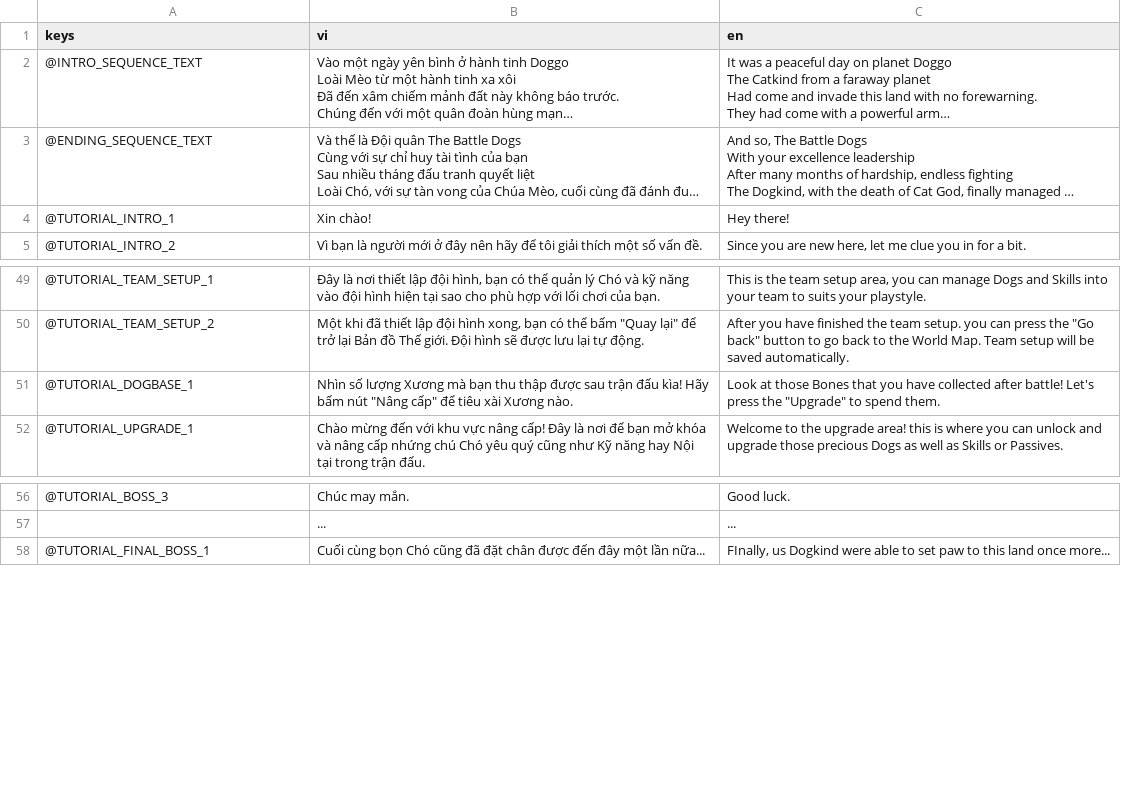
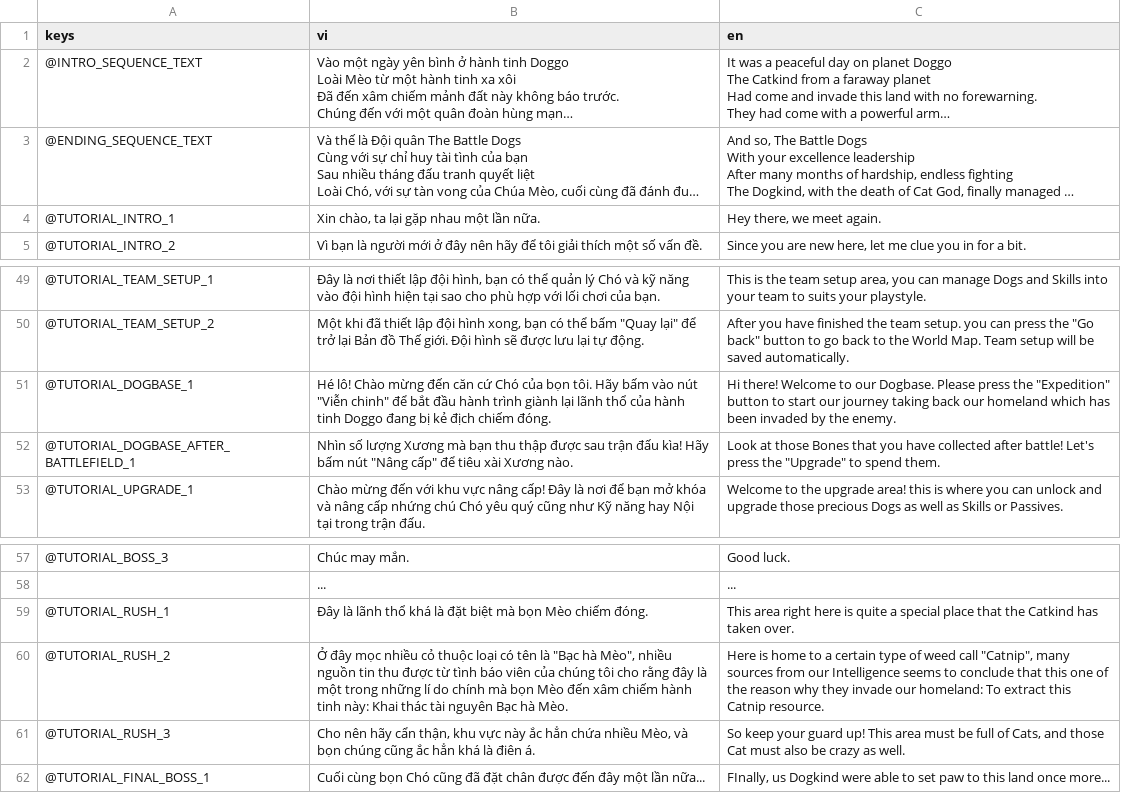
Before and after one commit to comaybay/the-battle-dogs-kltn, a CSV file: resources/translations/translations_dialogue.csv, drawn as a sheet; only a part is shown, gaps mark what is left out; long unchanged cells end in …; the diff names each change by its address in the sheet, - before the commit and + after, or states it on an @@ line.

```diff
--- a/resources/translations/translations_dialogue.csv
+++ b/resources/translations/translations_dialogue.csv
-B4 (vi): Xin chào!
+B4 (vi): Xin chào, ta lại gặp nhau một lần nữa.
-C4 (en): Hey there!
+C4 (en): Hey there, we meet again.
-B51 (vi): Nhìn số lượng Xương mà bạn thu thập được sau trận đấu kìa! Hãy bấm nút "Nâng cấp" để tiêu xài Xương nào.
+B51 (vi): Hé lô! Chào mừng đến căn cứ Chó của bọn tôi. Hãy bấm vào nút "Viễn chinh" để bắt đầu hành trình giành lại lãnh thổ của hành tinh Doggo đang bị kẻ địch chiếm đóng.
-C51 (en): Look at those Bones that you have collected after battle! Let's press the "Upgrade" to spend them.
+C51 (en): Hi there! Welcome to our Dogbase. Please press the "Expedition" button to start our journey taking back our homeland which has been invaded by the enemy.
+row 52: @TUTORIAL_DOGBASE_AFTER_BATTLEFIELD_1 | Nhìn số lượng Xương mà bạn thu thập được sau trận đấu kìa! Hãy bấm nút "Nâng cấp" để tiêu xài Xương nào. | Look at those Bones that you have collected after battle! Let's press the "Upgrade" to spend them.
+row 59: @TUTORIAL_RUSH_1 | Đây là lãnh thổ khá là đặt biệt mà bọn Mèo chiếm đóng. | This area right here is quite a special place that the Catkind has taken over.
+row 60: @TUTORIAL_RUSH_2 | Ở đây mọc nhiều cỏ thuộc loại có tên là "Bạc hà Mèo", nhiều nguồn tin thu được từ tình báo viên của chúng tôi cho rằng đây là một trong những lí do chính mà bọn Mèo đến xâm chiếm hành tinh này: Khai thác tài nguyên Bạc hà Mèo. | Here is home to a certain type of weed call "Catnip", many sources from our Intelligence seems to conclude that this one of the reason why they invade our homeland: To extract this Catnip resource.
+row 61: @TUTORIAL_RUSH_3 | Cho nên hãy cẩn thận, khu vực này ắc hẳn chứa nhiều Mèo, và bọn chúng cũng ắc hẳn khá là điên á. | So keep your guard up! This area must be full of Cats, and those Cat must also be crazy as well.
```
Also changed, not shown: resources/translations/translations_common.csv, 39 other files.
